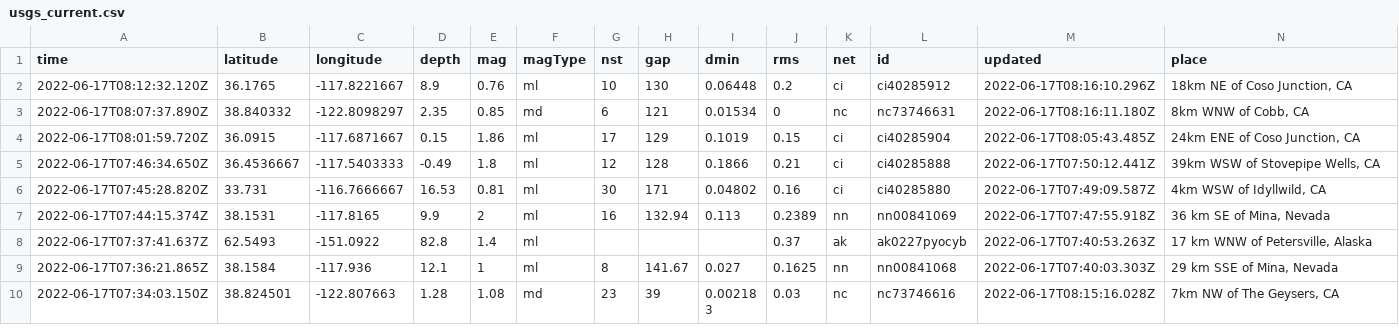
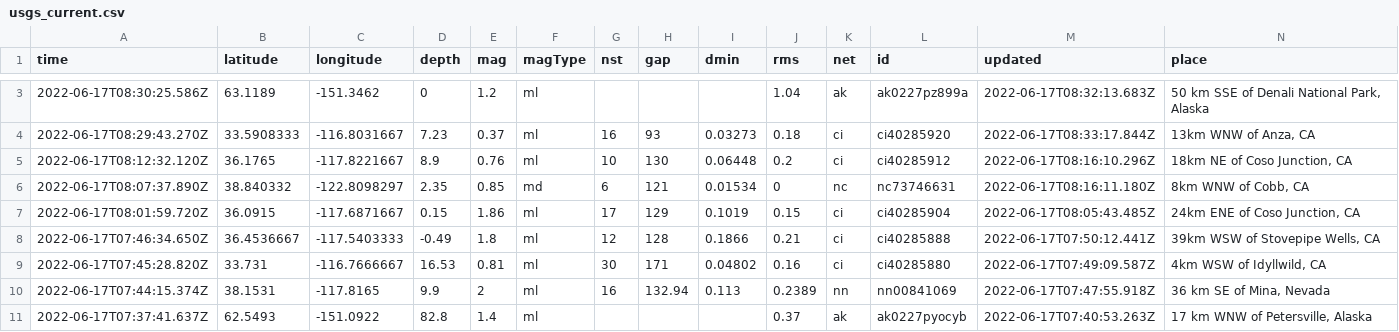
Before and after one commit to jemmastephenson/my-data-robot, a CSV file: usgs_current.csv, drawn as a sheet; only a part is shown, gaps mark what is left out; the shorter side is filled out with more unchanged rows; rows hold the shown columns only; the diff covers the shown part only; the diff names each change by its address in the sheet, - before the commit and + after, or states it on an @@ line.

```diff
--- a/usgs_current.csv
+++ b/usgs_current.csv
+row 3: 2022-06-17T08:30:25.586Z | 63.1189 | -151.3462 | 0 | 1.2 | ml |  |  |  | 1.04 | ak | ak0227pz899a | 2022-06-17T08:32:13.683Z | 50 km SSE of Denali National Park, Alaska
+row 4: 2022-06-17T08:29:43.270Z | 33.5908333 | -116.8031667 | 7.23 | 0.37 | ml | 16 | 93 | 0.03273 | 0.18 | ci | ci40285920 | 2022-06-17T08:33:17.844Z | 13km WNW of Anza, CA
```
Also changed, not shown: 2 added rows, 3 removed rows and 10 edited cells elsewhere in this file.
